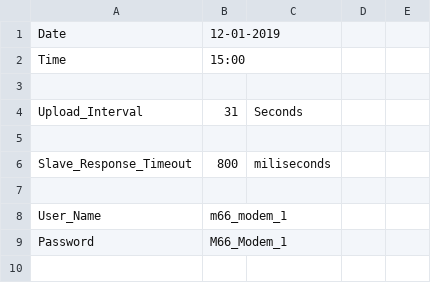
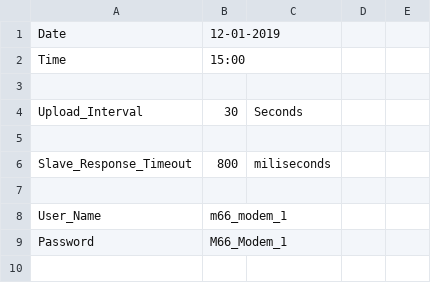
Before and after one commit to g-fh/IoT, a CSV file: C.csv, drawn as a sheet; only a part is shown.

Commit message:
Update C.csv

```diff
--- a/C.csv
+++ b/C.csv
@@ -3,3 +3,3 @@ Time,15:00,,,
 ,,,,
-Upload_Interval,31,Seconds,,
+Upload_Interval,30,Seconds,,
 ,,,,
```
